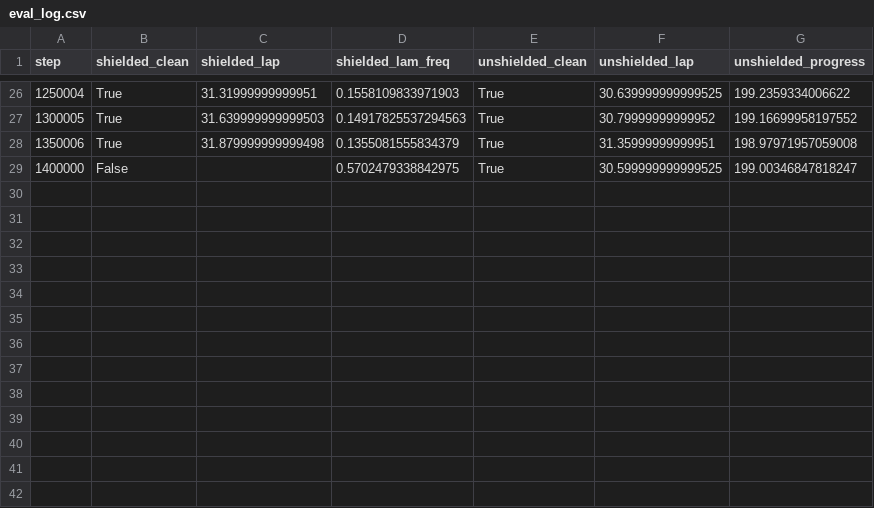
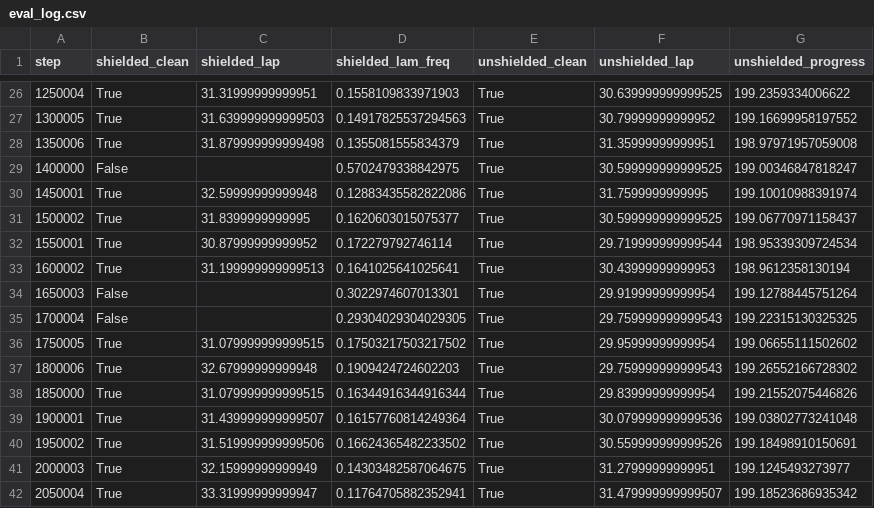
Before and after one commit to christinec04/Autonomous_Racing_DL, a CSV file: runs/ppo_noshield_s1/eval_log.csv, drawn as a sheet; only a part is shown, gaps mark what is left out; the diff names each change by its address in the sheet, - before the commit and + after, or states it on an @@ line.

```diff
--- a/runs/ppo_noshield_s1/eval_log.csv
+++ b/runs/ppo_noshield_s1/eval_log.csv
+row 30: 1450001 | True | 32.59999999999948 | 0.12883435582822086 | True | 31.7599999999995 | 199.10010988391974
+row 31: 1500002 | True | 31.8399999999995 | 0.1620603015075377 | True | 30.599999999999525 | 199.06770971158437
+row 32: 1550001 | True | 30.87999999999952 | 0.172279792746114 | True | 29.719999999999544 | 198.95339309724534
+row 33: 1600002 | True | 31.199999999999513 | 0.1641025641025641 | True | 30.43999999999953 | 198.9612358130194
+row 34: 1650003 | False |  | 0.3022974607013301 | True | 29.91999999999954 | 199.12788445751264
+row 35: 1700004 | False |  | 0.29304029304029305 | True | 29.759999999999543 | 199.22315130325325
+row 36: 1750005 | True | 31.079999999999515 | 0.17503217503217502 | True | 29.95999999999954 | 199.06655111502602
+row 37: 1800006 | True | 32.67999999999948 | 0.1909424724602203 | True | 29.759999999999543 | 199.26552166728302
+row 38: 1850000 | True | 31.079999999999515 | 0.16344916344916344 | True | 29.83999999999954 | 199.21552075446826
+row 39: 1900001 | True | 31.439999999999507 | 0.16157760814249364 | True | 30.079999999999536 | 199.03802773241048
+row 40: 1950002 | True | 31.519999999999506 | 0.16624365482233502 | True | 30.559999999999526 | 199.18498910150691
+row 41: 2000003 | True | 32.15999999999949 | 0.14303482587064675 | True | 31.27999999999951 | 199.1245493273977
+row 42: 2050004 | True | 33.31999999999947 | 0.11764705882352941 | True | 31.479999999999507 | 199.18523686935342
```
Also changed, not shown: runs/ppo_noshield_s1/train_log.csv, runs/ppo_shield_s1/eval_log.csv, 26 other files.
